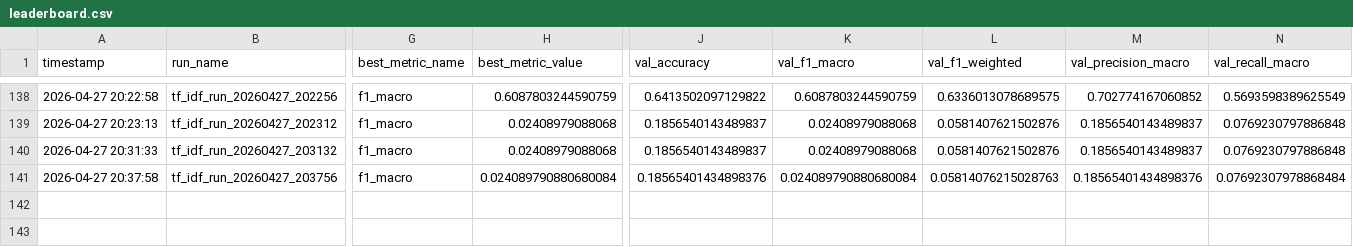
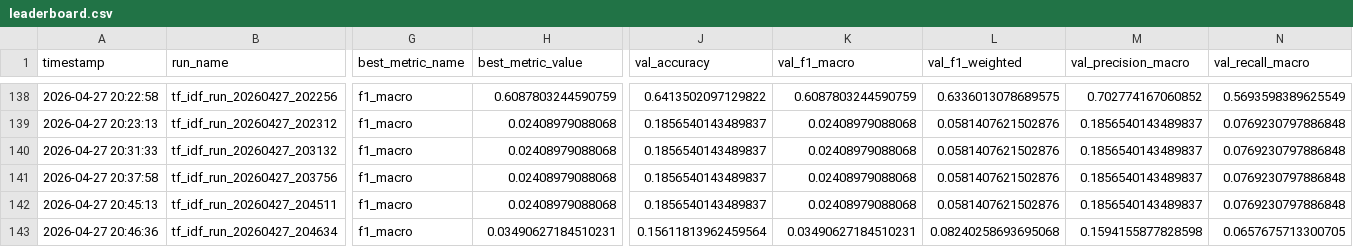
Before and after one commit to AndreHrs/hns_incident_classifier, a CSV file: leaderboard/leaderboard.csv, drawn as a sheet; only a part is shown, gaps mark what is left out; rows hold the shown columns only; the diff names each change by its address in the sheet, - before the commit and + after, or states it on an @@ line.

```diff
--- a/leaderboard/leaderboard.csv
+++ b/leaderboard/leaderboard.csv
-H141 (best_metric_value): 0.024089790880680084
+H141 (best_metric_value): 0.02408979088068
-J141 (val_accuracy): 0.18565401434898376
+J141 (val_accuracy): 0.1856540143489837
-K141 (val_f1_macro): 0.024089790880680084
+K141 (val_f1_macro): 0.02408979088068
-L141 (val_f1_weighted): 0.05814076215028763
+L141 (val_f1_weighted): 0.0581407621502876
-M141 (val_precision_macro): 0.18565401434898376
+M141 (val_precision_macro): 0.1856540143489837
-N141 (val_recall_macro): 0.07692307978868484
+N141 (val_recall_macro): 0.0769230797886848
+row 142: 2026-04-27 20:45:13 | tf_idf_run_20260427_204511 | f1_macro | 0.02408979088068 | 0.1856540143489837 | 0.02408979088068 | 0.0581407621502876 | 0.1856540143489837 | 0.0769230797886848
+row 143: 2026-04-27 20:46:36 | tf_idf_run_20260427_204634 | f1_macro | 0.03490627184510231 | 0.15611813962459564 | 0.03490627184510231 | 0.08240258693695068 | 0.1594155877828598 | 0.0657675713300705
```
Also changed, not shown: 4 other files.
